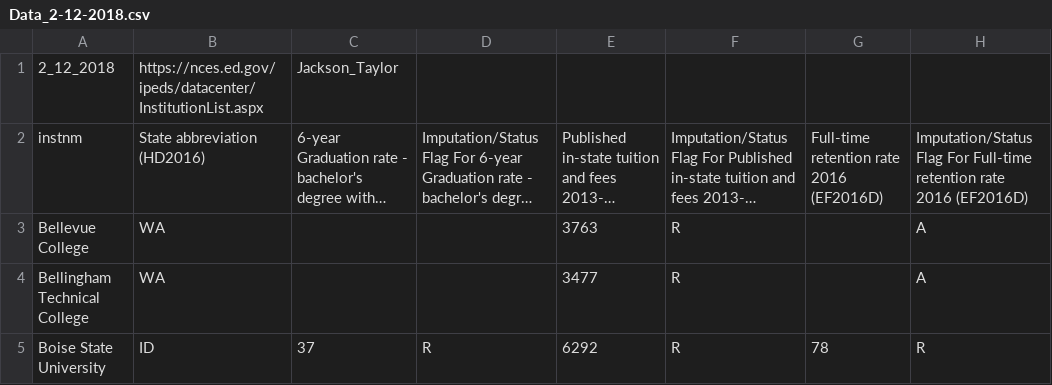
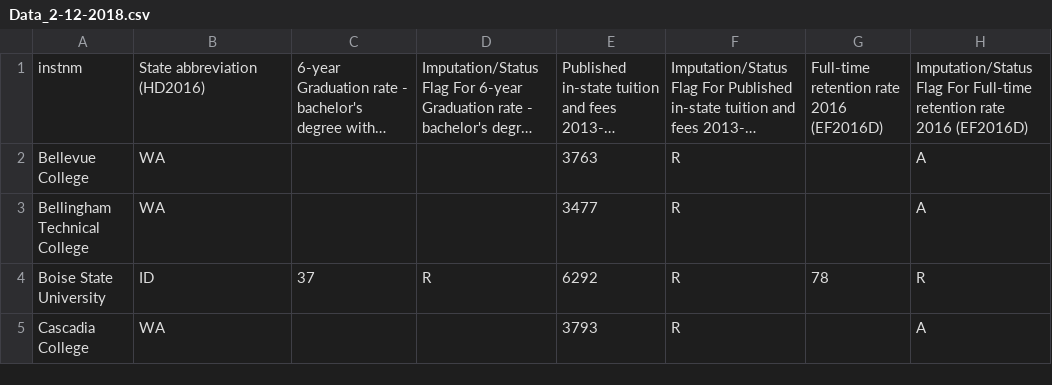
Before and after one commit to jacklazarus/DataScience-NCES-data-sets, a CSV file: Data_2-12-2018.csv, drawn as a sheet; only a part is shown; the shorter side is filled out with more unchanged rows; long unchanged cells end in …; the diff names each change by its address in the sheet, - before the commit and + after, or states it on an @@ line.

Commit message:
Update Data_2-12-2018.csv

```diff
--- a/Data_2-12-2018.csv
+++ b/Data_2-12-2018.csv
-row 1: 2_12_2018 | https://nces.ed.gov/ipeds/datacenter/InstitutionList.aspx | Jackson_Taylor
```
